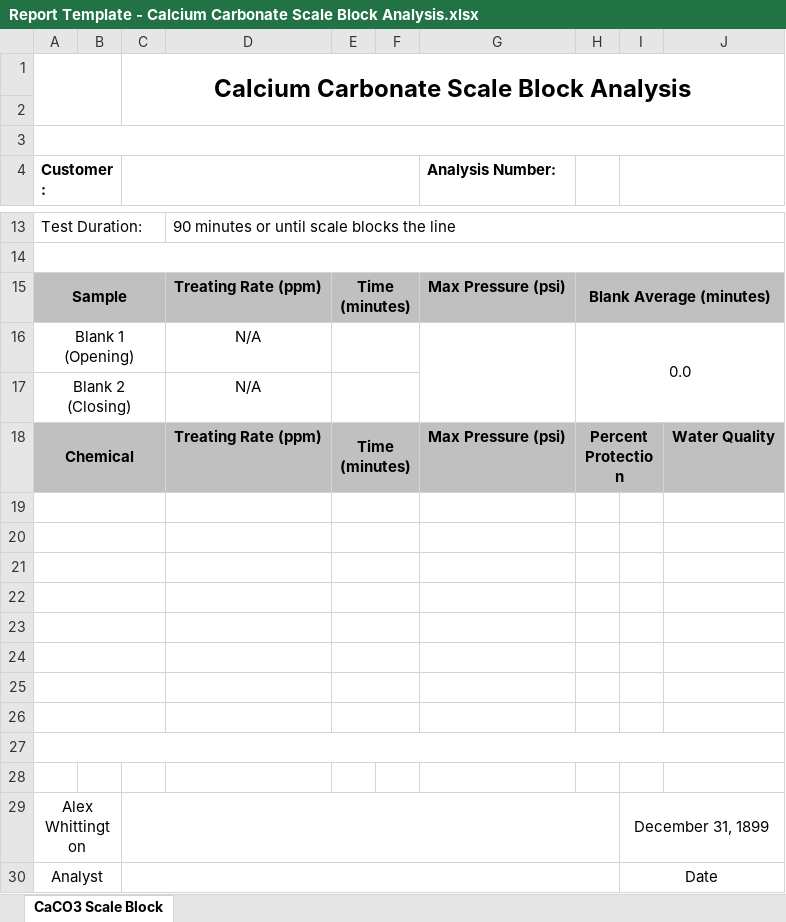
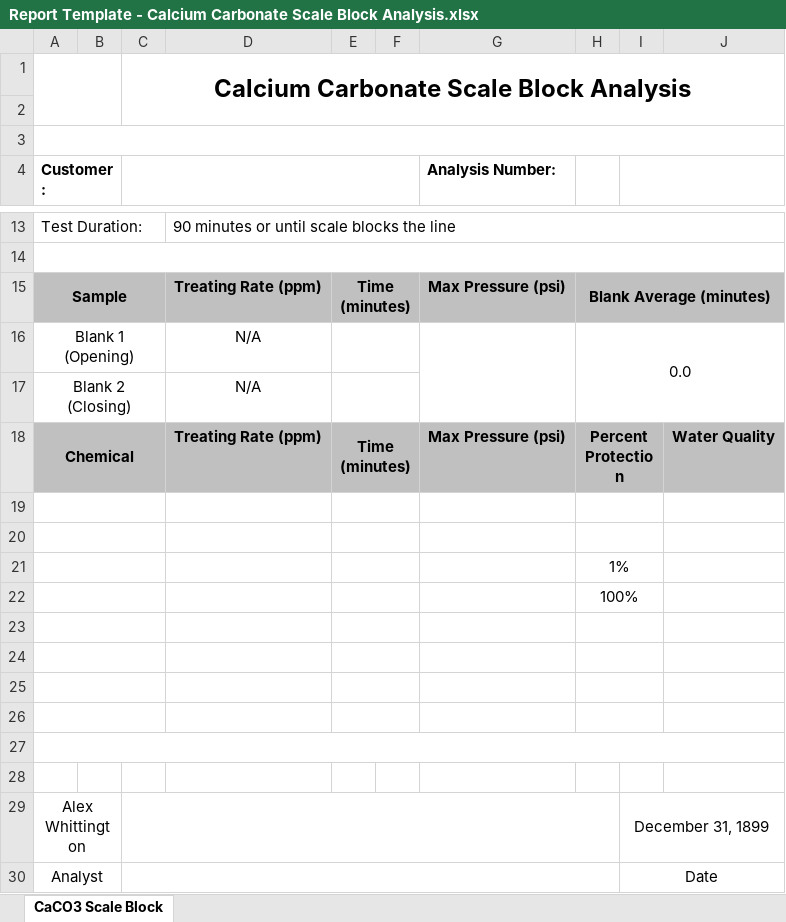
Before and after one commit to cwb4/pct-scalewiz, an Excel workbook: assets/Report Template - Calcium Carbonate Scale Block Analysis.xlsx, sheet CaCO3 Scale Block, drawn as a sheet; only a part is shown, gaps mark what is left out; values as stored, in another font and other column widths than the file's, no borders; charts and pictures and conditional formats not drawn; the diff names each change by its address in the sheet, - before the commit and + after, or states it on an @@ line.

```diff
--- a/assets/Report Template - Calcium Carbonate Scale Block Analysis.xlsx (sheet CaCO3 Scale Block)
+++ b/assets/Report Template - Calcium Carbonate Scale Block Analysis.xlsx (sheet CaCO3 Scale Block)
+H19:I19 merged
+H20:I20 merged
-H21: (empty)
+H21: 1%
+H21:I21 merged
-H22: (empty)
+H22: 100%
+H22:I22 merged
+H23:I23 merged
+H24:I24 merged
+H25:I25 merged
+H26:I26 merged
```
Also changed, not shown: 1 other file.
